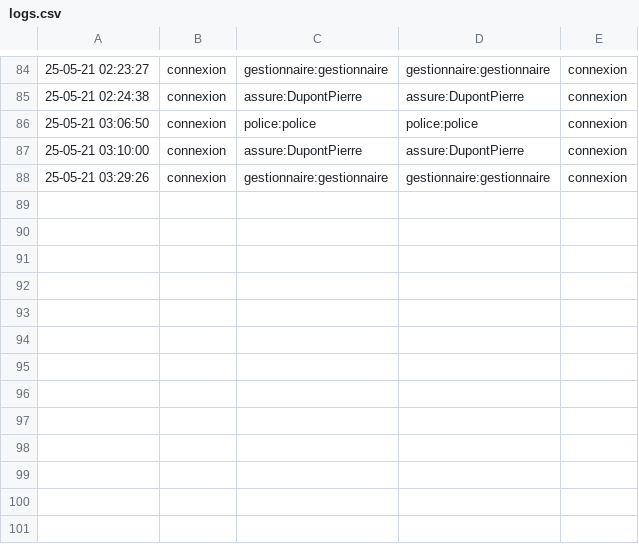
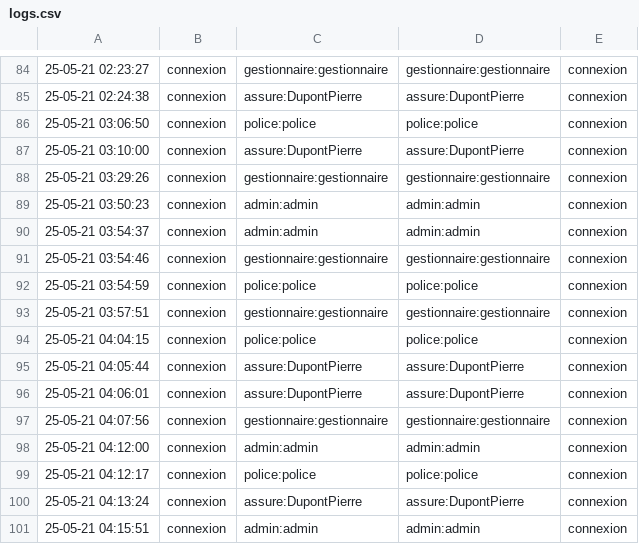
Before and after one commit to VikLeCorbeau/icar, a CSV file: db/logs.csv, drawn as a sheet; only a part is shown, gaps mark what is left out.

```diff
--- a/db/logs.csv
+++ b/db/logs.csv
@@ -88 +88,14 @@
 "25-05-21 03:29:26";connexion;gestionnaire:gestionnaire;gestionnaire:gestionnaire;connexion
+"25-05-21 03:50:23";connexion;admin:admin;admin:admin;connexion
+"25-05-21 03:54:37";connexion;admin:admin;admin:admin;connexion
+"25-05-21 03:54:46";connexion;gestionnaire:gestionnaire;gestionnaire:gestionnaire;connexion
+"25-05-21 03:54:59";connexion;police:police;police:police;connexion
+"25-05-21 03:57:51";connexion;gestionnaire:gestionnaire;gestionnaire:gestionnaire;connexion
+"25-05-21 04:04:15";connexion;police:police;police:police;connexion
+"25-05-21 04:05:44";connexion;assure:DupontPierre;assure:DupontPierre;connexion
+"25-05-21 04:06:01";connexion;assure:DupontPierre;assure:DupontPierre;connexion
+"25-05-21 04:07:56";connexion;gestionnaire:gestionnaire;gestionnaire:gestionnaire;connexion
+"25-05-21 04:12:00";connexion;admin:admin;admin:admin;connexion
+"25-05-21 04:12:17";connexion;police:police;police:police;connexion
+"25-05-21 04:13:24";connexion;assure:DupontPierre;assure:DupontPierre;connexion
+"25-05-21 04:15:51";connexion;admin:admin;admin:admin;connexion
```
Also changed, not shown: 31 other files.
